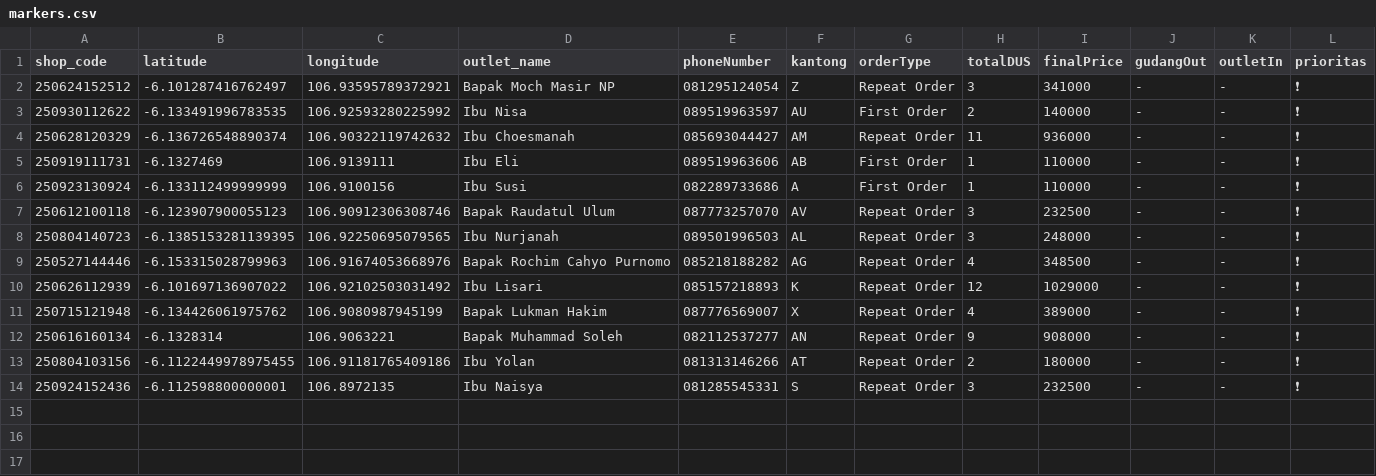
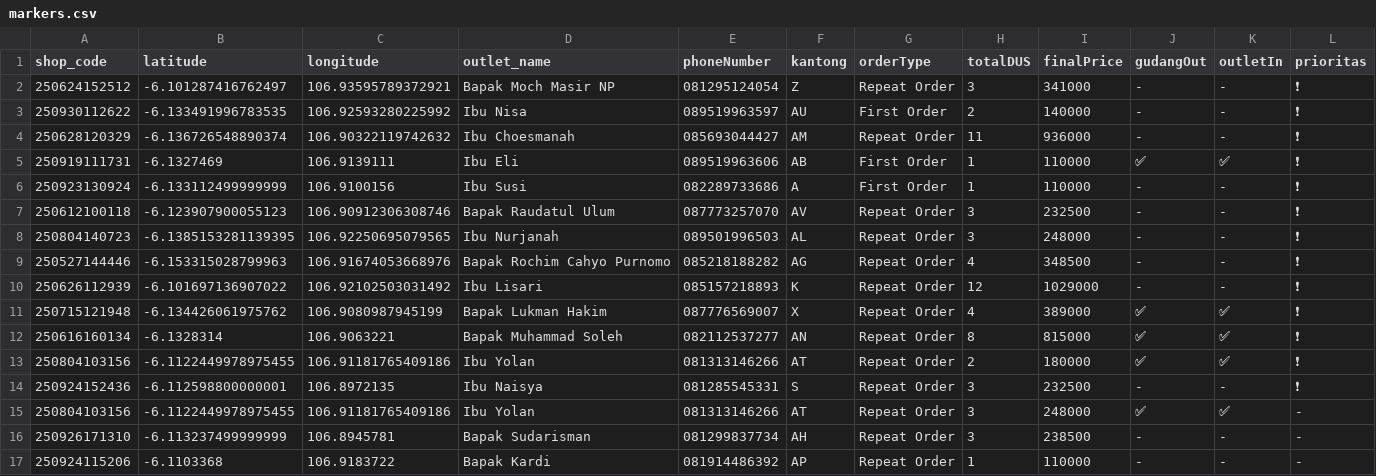
Before and after one commit to AlimanIrawan/indonesia-delivery-map-system, a CSV file: public/markers.csv, drawn as a sheet.

Commit message:
🚚 更新送货数据 - 2025/10/02

```diff
--- a/public/markers.csv
+++ b/public/markers.csv
@@ -4,3 +4,3 @@ shop_code,latitude,longitude,outlet_name,phoneNumber,kantong,orderType,totalDUS,
 250628120329,-6.136726548890374,106.90322119742632,"Ibu Choesmanah","085693044427","AM","Repeat Order","11","936000","-","-","❗"
-250919111731,-6.1327469,106.9139111,"Ibu Eli","089519963606","AB","First Order","1","110000","-","-","❗"
+250919111731,-6.1327469,106.9139111,"Ibu Eli","089519963606","AB","First Order","1","110000","✅","✅","❗"
 250923130924,-6.133112499999999,106.9100156,"Ibu Susi","082289733686","A","First Order","1","110000","-","-","❗"
@@ -10,5 +10,8 @@ shop_code,latitude,longitude,outlet_name,phoneNumber,kantong,orderType,totalDUS,
 250626112939,-6.101697136907022,106.92102503031492,"Ibu Lisari","085157218893","K","Repeat Order","12","1029000","-","-","❗"
-250715121948,-6.134426061975762,106.9080987945199,"Bapak Lukman Hakim","087776569007","X","Repeat Order","4","389000","-","-","❗"
-250616160134,-6.1328314,106.9063221,"Bapak Muhammad Soleh","082112537277","AN","Repeat Order","9","908000","-","-","❗"
-250804103156,-6.1122449978975455,106.91181765409186,"Ibu Yolan","081313146266","AT","Repeat Order","2","180000","-","-","❗"
+250715121948,-6.134426061975762,106.9080987945199,"Bapak Lukman Hakim","087776569007","X","Repeat Order","4","389000","✅","✅","❗"
+250616160134,-6.1328314,106.9063221,"Bapak Muhammad Soleh","082112537277","AN","Repeat Order","8","815000","✅","✅","❗"
+250804103156,-6.1122449978975455,106.91181765409186,"Ibu Yolan","081313146266","AT","Repeat Order","2","180000","✅","✅","❗"
 250924152436,-6.112598800000001,106.8972135,"Ibu Naisya","081285545331","S","Repeat Order","3","232500","-","-","❗"
+250804103156,-6.1122449978975455,106.91181765409186,"Ibu Yolan","081313146266","AT","Repeat Order","3","248000","✅","✅","-"
+250926171310,-6.113237499999999,106.8945781,"Bapak Sudarisman","081299837734","AH","Repeat Order","3","238500","-","-","-"
+250924115206,-6.1103368,106.9183722,"Bapak Kardi","081914486392","AP","Repeat Order","1","110000","-","-","-"
```
